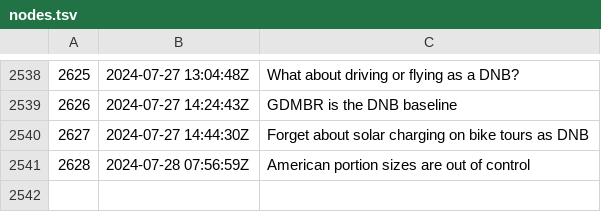
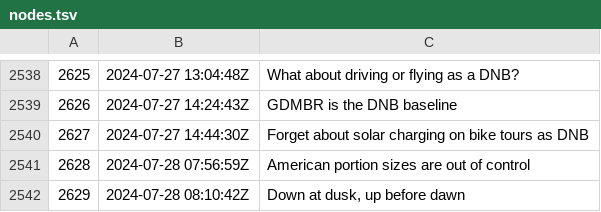
Before and after one commit to rwxrob/zet, a TSV file: docs/dex/nodes.tsv, drawn as a sheet; only a part is shown, gaps mark what is left out.

Commit message:
Down at dusk, up before dawn

```diff
--- a/docs/dex/nodes.tsv
+++ b/docs/dex/nodes.tsv
@@ -2541 +2541,2 @@
 2628	2024-07-28 07:56:59Z	American portion sizes are out of control
+2629	2024-07-28 08:10:42Z	Down at dusk, up before dawn
```
Also changed, not shown: 3 other files.
